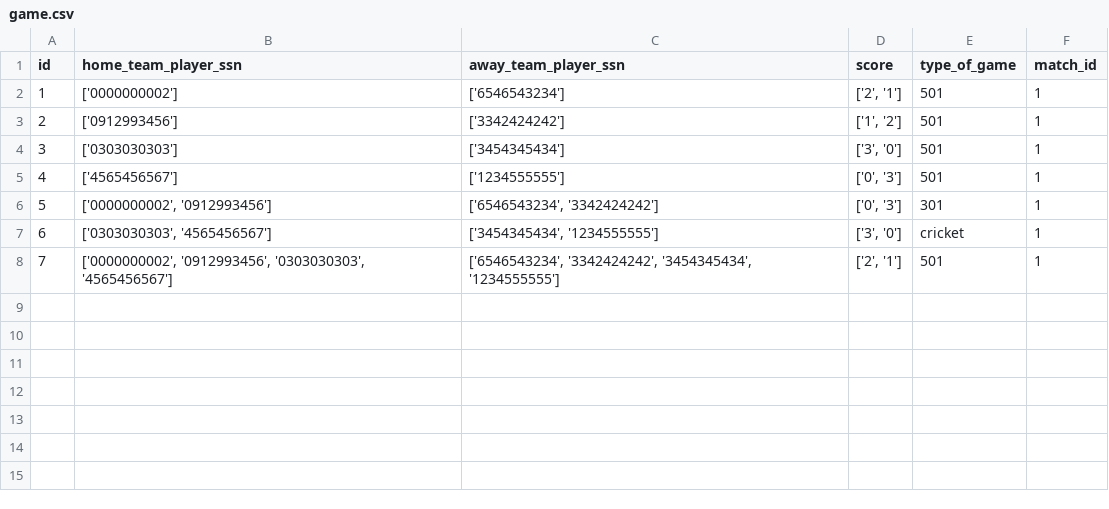
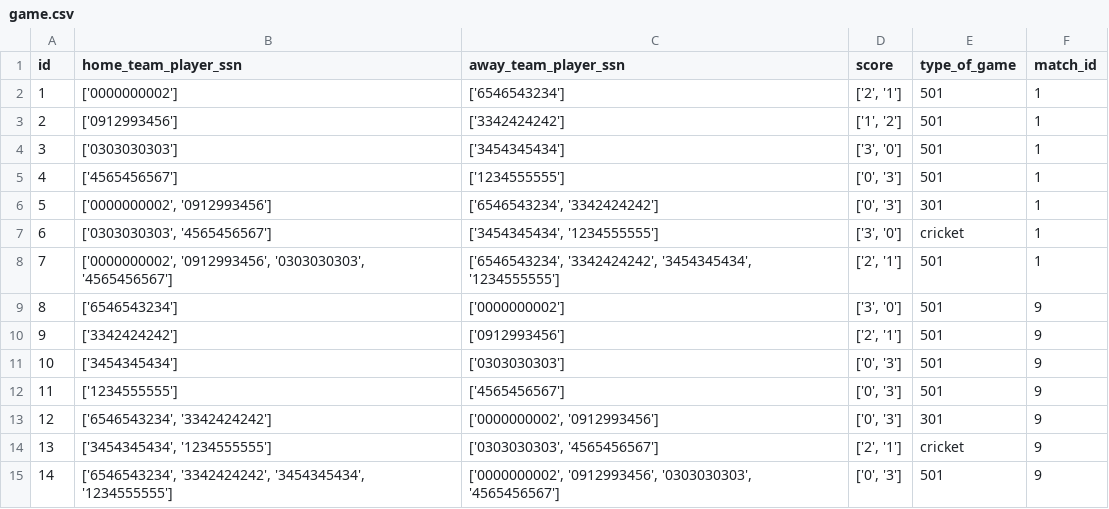
Before and after one commit to gudlaugvest/hopur-8, a CSV file: file/game.csv, drawn as a sheet; the diff names each change by its address in the sheet, - before the commit and + after, or states it on an @@ line.

```diff
--- a/file/game.csv
+++ b/file/game.csv
+row 9: 8 | ['6546543234'] | ['0000000002'] | ['3', '0'] | 501 | 9
+row 10: 9 | ['3342424242'] | ['0912993456'] | ['2', '1'] | 501 | 9
+row 11: 10 | ['3454345434'] | ['0303030303'] | ['0', '3'] | 501 | 9
+row 12: 11 | ['1234555555'] | ['4565456567'] | ['0', '3'] | 501 | 9
+row 13: 12 | ['6546543234', '3342424242'] | ['0000000002', '0912993456'] | ['0', '3'] | 301 | 9
+row 14: 13 | ['3454345434', '1234555555'] | ['0303030303', '4565456567'] | ['2', '1'] | cricket | 9
+row 15: 14 | ['6546543234', '3342424242', '3454345434', '1234555555'] | ['0000000002', '0912993456', '0303030303', '4565456567'] | ['0', '3'] | 501 | 9
```
Also changed, not shown: 1 other file.
